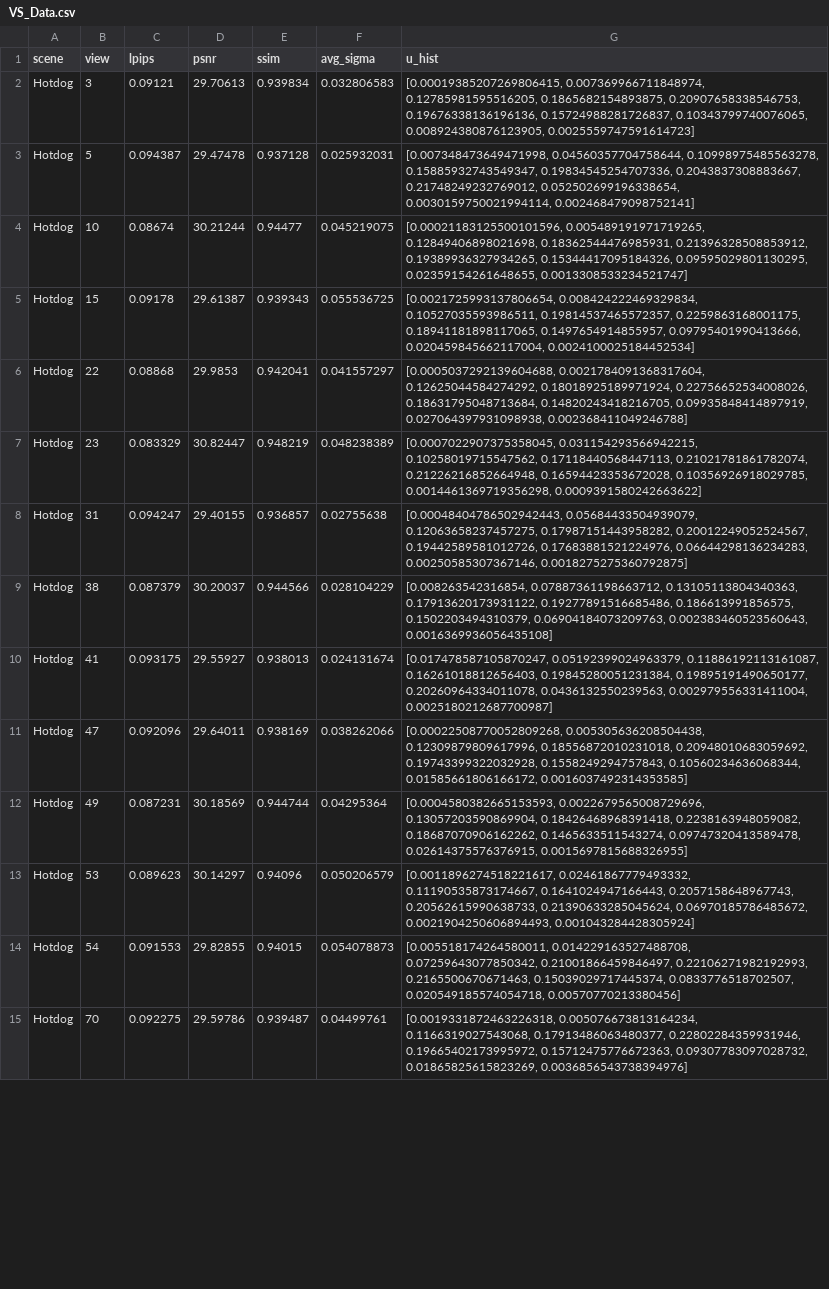
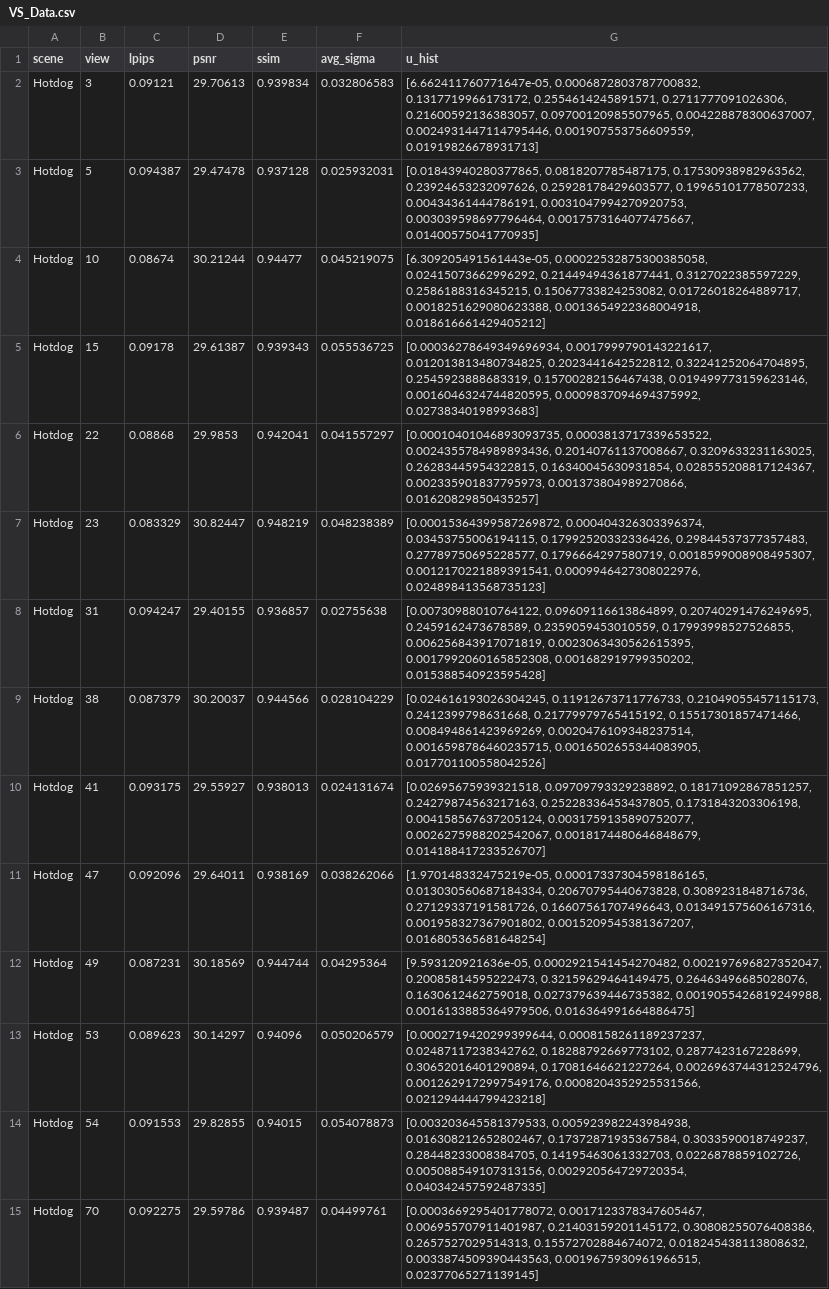
Before and after one commit to lly00412/MF-NeRF, a CSV file: Data/VS_Data.csv, drawn as a sheet; only a part is shown; the diff covers the shown part only; the diff names each change by its address in the sheet, - before the commit and + after, or states it on an @@ line.

Commit message:
add outliers to u_hist

```diff
--- a/Data/VS_Data.csv
+++ b/Data/VS_Data.csv
-G2 (u_hist): [0.00019385207269806415, 0.007369966711848974, 0.12785981595516205, 0.1865682154893875, 0.20907658338546753, 0.19676338136196136, 0.15724988281726837, 0.10343799740076065, 0.008924380876123905, 0.0025559747591614723]
+G2 (u_hist): [6.662411760771647e-05, 0.0006872803787700832, 0.1317719966173172, 0.2554614245891571, 0.2711777091026306, 0.21600592136383057, 0.09700120985507965, 0.004228878300637007, 0.0024931447114795446, 0.001907553756609559, 0.01919826678931713]
-G3 (u_hist): [0.007348473649471998, 0.04560357704758644, 0.10998975485563278, 0.15885932743549347, 0.19834545254707336, 0.2043837308883667, 0.21748249232769012, 0.052502699196338654, 0.0030159750021994114, 0.002468479098752141]
+G3 (u_hist): [0.01843940280377865, 0.0818207785487175, 0.17530938982963562, 0.23924653232097626, 0.25928178429603577, 0.19965101778507233, 0.00434361444786191, 0.0031047994270920753, 0.003039598697796464, 0.0017573164077475667, 0.01400575041770935]
-G4 (u_hist): [0.00021183125500101596, 0.005489191971719265, 0.12849406898021698, 0.18362544476985931, 0.21396328508853912, 0.19389936327934265, 0.15344417095184326, 0.09595029801130295, 0.02359154261648655, 0.0013308533234521747]
+G4 (u_hist): [6.309205491561443e-05, 0.00022532875300385058, 0.02415073662996292, 0.21449494361877441, 0.3127022385597229, 0.2586188316345215, 0.15067733824253082, 0.01726018264889717, 0.0018251629080623388, 0.0013654922368004918, 0.018616661429405212]
-G5 (u_hist): [0.0021725993137806654, 0.008424222469329834, 0.10527035593986511, 0.19814537465572357, 0.2259863168001175, 0.18941181898117065, 0.1497654914855957, 0.09795401990413666, 0.020459845662117004, 0.0024100025184452534]
+G5 (u_hist): [0.00036278649349696934, 0.0017999790143221617, 0.012013813480734825, 0.2023441642522812, 0.32241252064704895, 0.2545923888683319, 0.15700282156467438, 0.019499773159623146, 0.0016046324744820595, 0.0009837094694375992, 0.02738340198993683]
-G6 (u_hist): [0.0005037292139604688, 0.0021784091368317604, 0.12625044584274292, 0.18018925189971924, 0.22756652534008026, 0.18631795048713684, 0.14820243418216705, 0.09935848414897919, 0.027064397931098938, 0.002368411049246788]
+G6 (u_hist): [0.00010401046893093735, 0.0003813717339653522, 0.0024355784989893436, 0.20140761137008667, 0.3209633231163025, 0.26283445954322815, 0.16340045630931854, 0.028555208817124367, 0.002335901837795973, 0.001373804989270866, 0.01620829850435257]
-G7 (u_hist): [0.0007022907375358045, 0.031154293566942215, 0.10258019715547562, 0.17118440568447113, 0.21021781861782074, 0.21226216852664948, 0.16594423353672028, 0.10356926918029785, 0.0014461369719356298, 0.0009391580242663622]
+G7 (u_hist): [0.00015364399587269872, 0.000404326303396374, 0.03453755006194115, 0.17992520332336426, 0.29844537377357483, 0.27789750695228577, 0.1796664297580719, 0.0018599008908495307, 0.0012170221889391541, 0.0009946427308022976, 0.024898413568735123]
-G8 (u_hist): [0.00048404786502942443, 0.05684433504939079, 0.12063658237457275, 0.17987151443958282, 0.20012249052524567, 0.19442589581012726, 0.17683881521224976, 0.06644298136234283, 0.00250585307367146, 0.0018275275360792875]
+G8 (u_hist): [0.00730988010764122, 0.09609116613864899, 0.20740291476249695, 0.2459162473678589, 0.2359059453010559, 0.17993998527526855, 0.006256843917071819, 0.0023063430562615395, 0.0017992060165852308, 0.001682919799350202, 0.015388540923595428]
-G9 (u_hist): [0.008263542316854, 0.07887361198663712, 0.13105113804340363, 0.17913620173931122, 0.19277891516685486, 0.186613991856575, 0.1502203494310379, 0.06904184073209763, 0.002383460523560643, 0.0016369936056435108]
+G9 (u_hist): [0.024616193026304245, 0.11912673711776733, 0.21049055457115173, 0.2412399798631668, 0.21779979765415192, 0.15517301857471466, 0.008494861423969269, 0.0020476109348237514, 0.0016598786460235715, 0.0016502655344083905, 0.017701100558042526]
-G10 (u_hist): [0.017478587105870247, 0.05192399024963379, 0.11886192113161087, 0.16261018812656403, 0.19845280051231384, 0.19895191490650177, 0.20260964334011078, 0.0436132550239563, 0.002979556331411004, 0.0025180212687700987]
+G10 (u_hist): [0.02695675939321518, 0.09709793329238892, 0.18171092867851257, 0.24279874563217163, 0.25228336453437805, 0.1731843203306198, 0.004158567637205124, 0.0031759135890752077, 0.0026275988202542067, 0.0018174480646848679, 0.014188417233526707]
-G11 (u_hist): [0.00022508770052809268, 0.005305636208504438, 0.12309879809617996, 0.18556872010231018, 0.20948010683059692, 0.19743399322032928, 0.1558249294757843, 0.10560234636068344, 0.01585661806166172, 0.0016037492314353585]
+G11 (u_hist): [1.970148332475219e-05, 0.00017337304598186165, 0.013030560687184334, 0.20670795440673828, 0.3089231848716736, 0.27129337191581726, 0.16607561707496643, 0.013491575606167316, 0.001958327367901802, 0.0015209545381367207, 0.016805365681648254]
-G12 (u_hist): [0.0004580382665153593, 0.0022679565008729696, 0.13057203590869904, 0.18426468968391418, 0.2238163948059082, 0.18687070906162262, 0.1465633511543274, 0.09747320413589478, 0.02614375576376915, 0.0015697815688326955]
+G12 (u_hist): [9.593120921636e-05, 0.0002921541454270482, 0.002197696827352047, 0.20085814595222473, 0.32159629464149475, 0.26463496685028076, 0.1630612462759018, 0.027379639446735382, 0.0019055426819249988, 0.0016133885364979506, 0.016364991664886475]
-G13 (u_hist): [0.0011896274518221617, 0.02461867779493332, 0.11190535873174667, 0.1641024947166443, 0.2057158648967743, 0.20562615990638733, 0.21390633285045624, 0.06970185786485672, 0.0021904250606894493, 0.001043284428305924]
+G13 (u_hist): [0.0002719420299399644, 0.0008158261189237237, 0.02487117238342762, 0.18288792669773102, 0.2877423167228699, 0.30652016401290894, 0.17081646621227264, 0.0026963744312524796, 0.0012629172997549176, 0.0008204352925531566, 0.021294444799423218]
-G14 (u_hist): [0.005518174264580011, 0.014229163527488708, 0.07259643077850342, 0.21001866459846497, 0.22106271982192993, 0.2165500670671463, 0.15039029717445374, 0.0833776518702507, 0.020549185574054718, 0.00570770213380456]
+G14 (u_hist): [0.003203645581379533, 0.005923982243984938, 0.016308212652802467, 0.17372871935367584, 0.3033590018749237, 0.28448233008384705, 0.14195463061332703, 0.0226878859102726, 0.005088549107313156, 0.002920564729720354, 0.040342457592487335]
-G15 (u_hist): [0.0019331872463226318, 0.005076673813164234, 0.1166319027543068, 0.17913486063480377, 0.22802284359931946, 0.19665402173995972, 0.15712475776672363, 0.09307783097028732, 0.01865825615823269, 0.0036856543738394976]
+G15 (u_hist): [0.0003669295401778072, 0.0017123378347605467, 0.006955707911401987, 0.21403159201145172, 0.30808255076408386, 0.2657527029514313, 0.15572702884674072, 0.018245438113808632, 0.0033874509390443563, 0.0019675930961966515, 0.02377065271139145]
```
Also changed, not shown: 66 edited cells elsewhere in this file, 5 other files.
